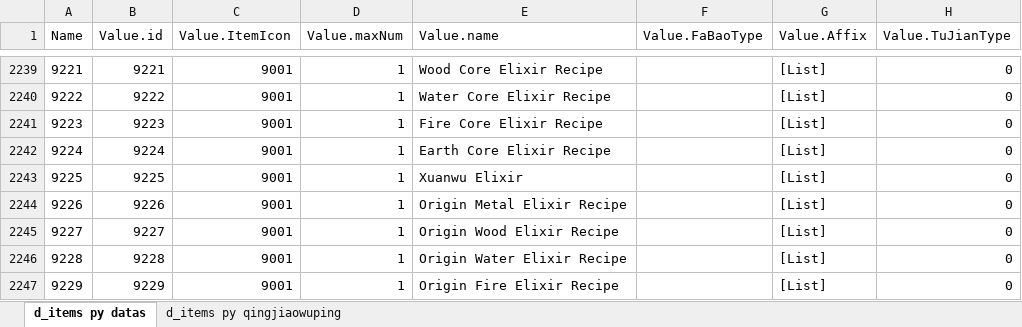
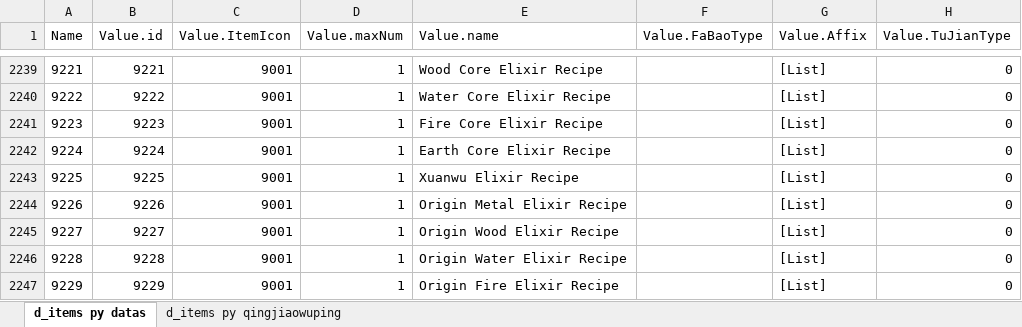
Before and after one commit to destiny-index/iwol-alchemy-calculator, an Excel workbook: IWOL_Item_Steam_Build_8574886.xlsx, sheet d_items py datas, drawn as a sheet; only a part is shown, gaps mark what is left out; values as stored, in another font and other column widths than the file's, no borders; table styles not drawn; the diff names each change by its address in the sheet, - before the commit and + after, or states it on an @@ line.

Commit message:
Fix xuanwu elixir recipe misname in spreadsheet

```diff
--- a/IWOL_Item_Steam_Build_8574886.xlsx (sheet d_items py datas)
+++ b/IWOL_Item_Steam_Build_8574886.xlsx (sheet d_items py datas)
-E2243 (Value.name): Xuanwu Elixir
+E2243 (Value.name): Xuanwu Elixir Recipe
```
